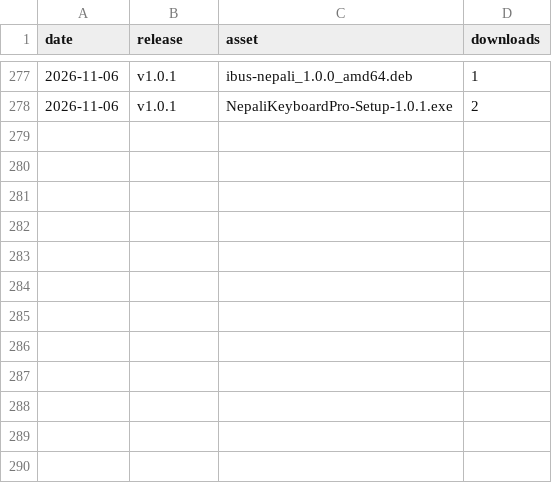
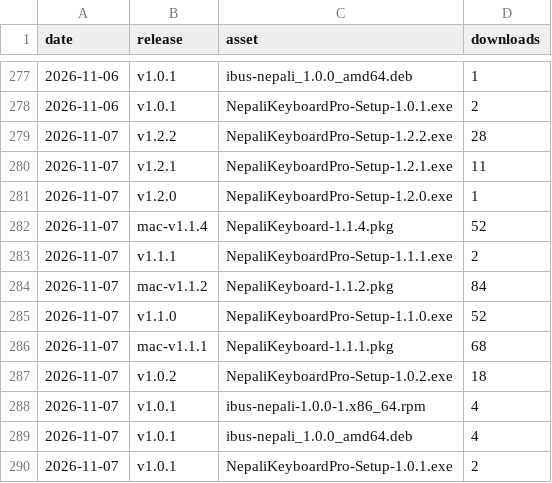
Before and after one commit to mechya/nepali-typing-desktop, a CSV file: stats/release-downloads.csv, drawn as a sheet; only a part is shown, gaps mark what is left out.

```diff
--- a/stats/release-downloads.csv
+++ b/stats/release-downloads.csv
@@ -278 +278,13 @@ date,release,asset,downloads
 "2026-11-06","v1.0.1","NepaliKeyboardPro-Setup-1.0.1.exe","2"
+"2026-11-07","v1.2.2","NepaliKeyboardPro-Setup-1.2.2.exe","28"
+"2026-11-07","v1.2.1","NepaliKeyboardPro-Setup-1.2.1.exe","11"
+"2026-11-07","v1.2.0","NepaliKeyboardPro-Setup-1.2.0.exe","1"
+"2026-11-07","mac-v1.1.4","NepaliKeyboard-1.1.4.pkg","52"
+"2026-11-07","v1.1.1","NepaliKeyboardPro-Setup-1.1.1.exe","2"
+"2026-11-07","mac-v1.1.2","NepaliKeyboard-1.1.2.pkg","84"
+"2026-11-07","v1.1.0","NepaliKeyboardPro-Setup-1.1.0.exe","52"
+"2026-11-07","mac-v1.1.1","NepaliKeyboard-1.1.1.pkg","68"
+"2026-11-07","v1.0.2","NepaliKeyboardPro-Setup-1.0.2.exe","18"
+"2026-11-07","v1.0.1","ibus-nepali-1.0.0-1.x86_64.rpm","4"
+"2026-11-07","v1.0.1","ibus-nepali_1.0.0_amd64.deb","4"
+"2026-11-07","v1.0.1","NepaliKeyboardPro-Setup-1.0.1.exe","2"
```
